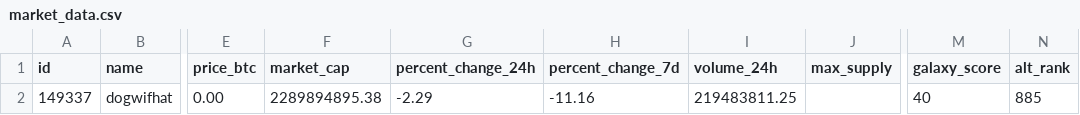
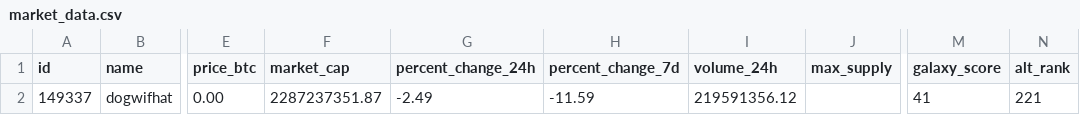
Before and after one commit to Rin-0xTohsaka/Spice-Melange, a CSV file: data/market_data.csv, drawn as a sheet; only a part is shown, gaps mark what is left out; the diff names each change by its address in the sheet, - before the commit and + after, or states it on an @@ line.

```diff
--- a/data/market_data.csv
+++ b/data/market_data.csv
-F2 (market_cap): 2289894895.38
+F2 (market_cap): 2287237351.87
-G2 (percent_change_24h): -2.29
+G2 (percent_change_24h): -2.49
-H2 (percent_change_7d): -11.16
+H2 (percent_change_7d): -11.59
-I2 (volume_24h): 219483811.25
+I2 (volume_24h): 219591356.12
-M2 (galaxy_score): 40
+M2 (galaxy_score): 41
-N2 (alt_rank): 885
+N2 (alt_rank): 221
```
Also changed, not shown: data/market_time_series.csv, data/pools_data.csv, 20 other files.
